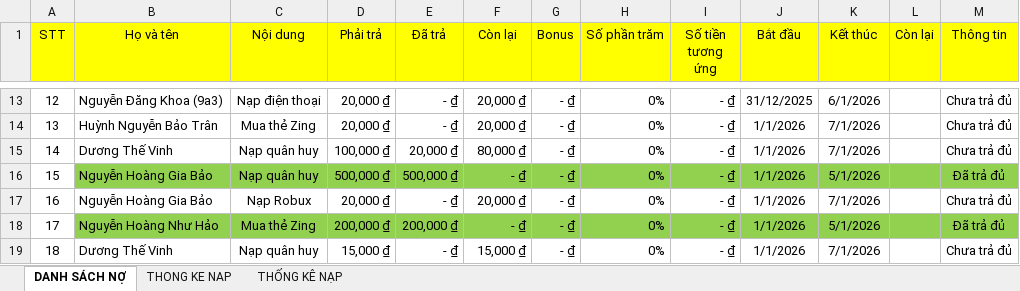
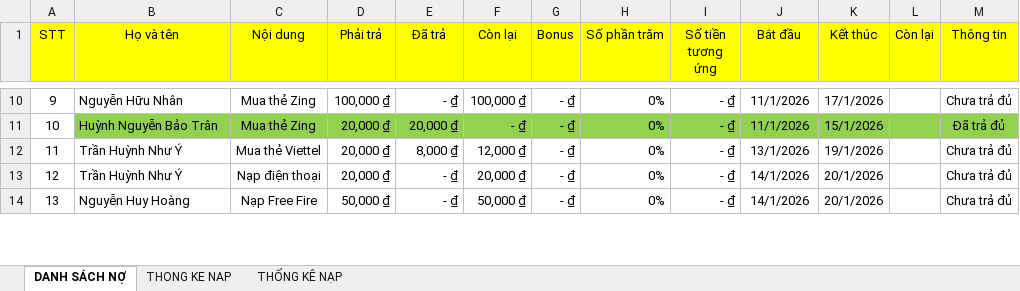
Before and after one commit to minhlong1707/so-no-master, an Excel workbook: solieu.xlsx, sheet DANH SÁCH NỢ, drawn as a sheet; only a part is shown, gaps mark what is left out; values as stored, in another font and other column widths than the file's, no borders; removed rows and columns are numbered as before the commit, all else as after; the diff covers the shown part only; the diff names each change by its address in the sheet, - before the commit and + after, or states it on an @@ line.

```diff
--- a/solieu.xlsx (sheet DANH SÁCH NỢ)
+++ b/solieu.xlsx (sheet DANH SÁCH NỢ)
@@ column A (STT) renumbered between rows 4 and 20 @@
-B10 (Họ và tên): Nguyễn Đăng Khoa (9a3)
+B10 (Họ và tên): Nguyễn Hữu Nhân
-C10 (Nội dung): Nạp điện thoại
+C10 (Nội dung): Mua thẻ Zing
-D10 (Phải trả): 20,000 ₫
+D10 (Phải trả): 100,000 ₫
-F10 (Còn lại): 20,000 ₫
+F10 (Còn lại): 100,000 ₫
-J10 (Bắt đầu): 31/12/2025
+J10 (Bắt đầu): 11/1/2026
-K10 (Kết thúc): 6/1/2026
+K10 (Kết thúc): 17/1/2026
-B11:M11 fill: none
+B11:M11 fill: #92D050
-E11 (Đã trả): - ₫
+E11 (Đã trả): 20,000 ₫
-F11 (Còn lại): 20,000 ₫
+F11 (Còn lại): - ₫
-J11 (Bắt đầu): 1/1/2026
+J11 (Bắt đầu): 11/1/2026
-K11 (Kết thúc): 7/1/2026
+K11 (Kết thúc): 15/1/2026
-M11 (Thông tin): Chưa trả đủ
+M11 (Thông tin): Đã trả đủ
-B12 (Họ và tên): Dương Thế Vinh
+B12 (Họ và tên): Trần Huỳnh Như Ý
-C12 (Nội dung): Nạp quân huy
+C12 (Nội dung): Mua thẻ Viettel
-D12 (Phải trả): 100,000 ₫
+D12 (Phải trả): 20,000 ₫
-E12 (Đã trả): 20,000 ₫
+E12 (Đã trả): 8,000 ₫
-F12 (Còn lại): 80,000 ₫
+F12 (Còn lại): 12,000 ₫
-J12 (Bắt đầu): 1/1/2026
+J12 (Bắt đầu): 13/1/2026
-K12 (Kết thúc): 7/1/2026
+K12 (Kết thúc): 19/1/2026
-row 16: 15 | Nguyễn Hoàng Gia Bảo | Nạp quân huy | 500,000 ₫ | 500,000 ₫ | - ₫ | - ₫ | 0% | - ₫ | 1/1/2026 | 5/1/2026 |  | Đã trả đủ
-B13 (Họ và tên): Nguyễn Hoàng Gia Bảo
+B13 (Họ và tên): Trần Huỳnh Như Ý
-C13 (Nội dung): Nạp Robux
+C13 (Nội dung): Nạp điện thoại
-J13 (Bắt đầu): 1/1/2026
+J13 (Bắt đầu): 14/1/2026
-K13 (Kết thúc): 7/1/2026
+K13 (Kết thúc): 20/1/2026
-row 18: 17 | Nguyễn Hoàng Như Hảo | Mua thẻ Zing | 200,000 ₫ | 200,000 ₫ | - ₫ | - ₫ | 0% | - ₫ | 1/1/2026 | 5/1/2026 |  | Đã trả đủ
-B14 (Họ và tên): Dương Thế Vinh
+B14 (Họ và tên): Nguyễn Huy Hoàng
-C14 (Nội dung): Nạp quân huy
+C14 (Nội dung): Nạp Free Fire
-D14 (Phải trả): 15,000 ₫
+D14 (Phải trả): 50,000 ₫
-F14 (Còn lại): 15,000 ₫
+F14 (Còn lại): 50,000 ₫
-J14 (Bắt đầu): 1/1/2026
+J14 (Bắt đầu): 14/1/2026
-K14 (Kết thúc): 7/1/2026
+K14 (Kết thúc): 20/1/2026
```
Also changed, not shown: 1 added row, 12 removed rows, 48 edited cells and cell formats elsewhere in this sheet, sheet THONG KE NAP, formulas that keep their value.
